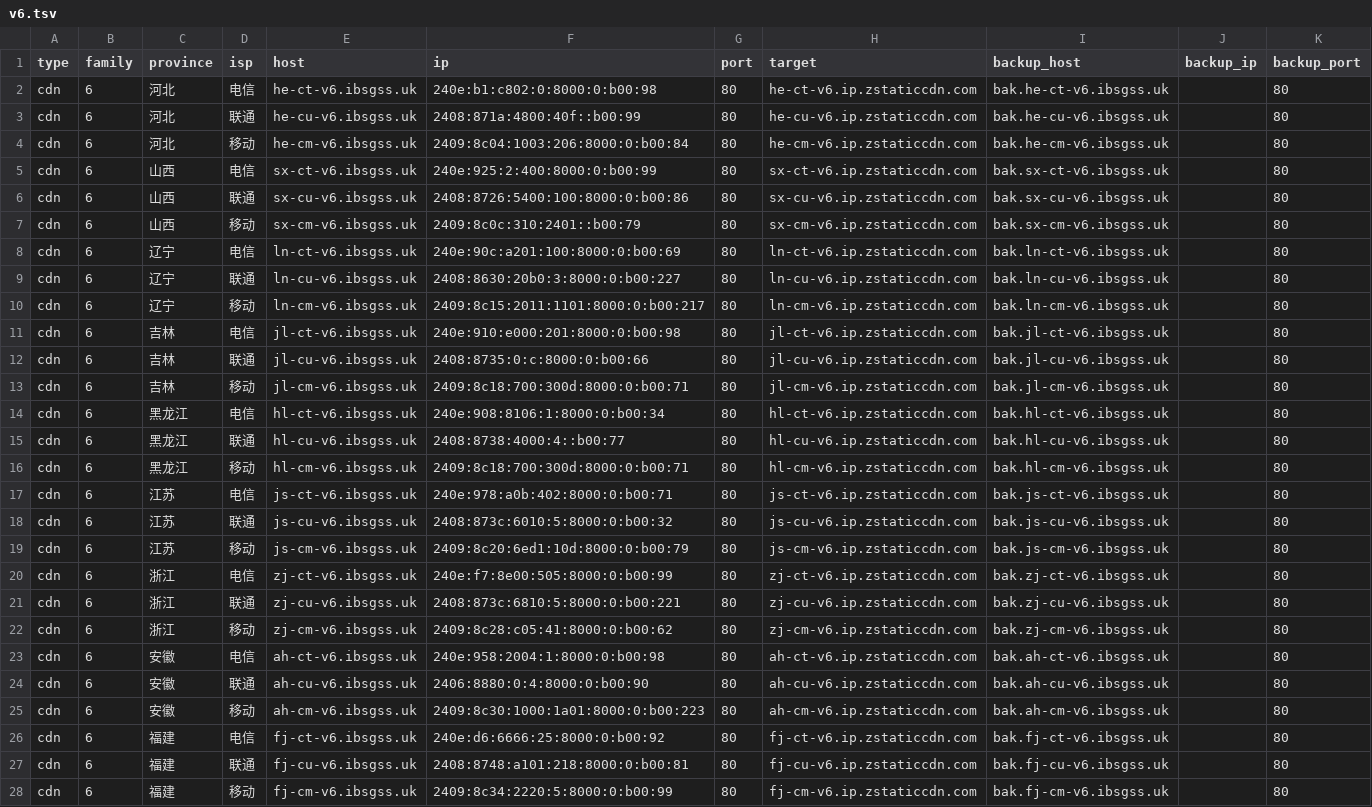
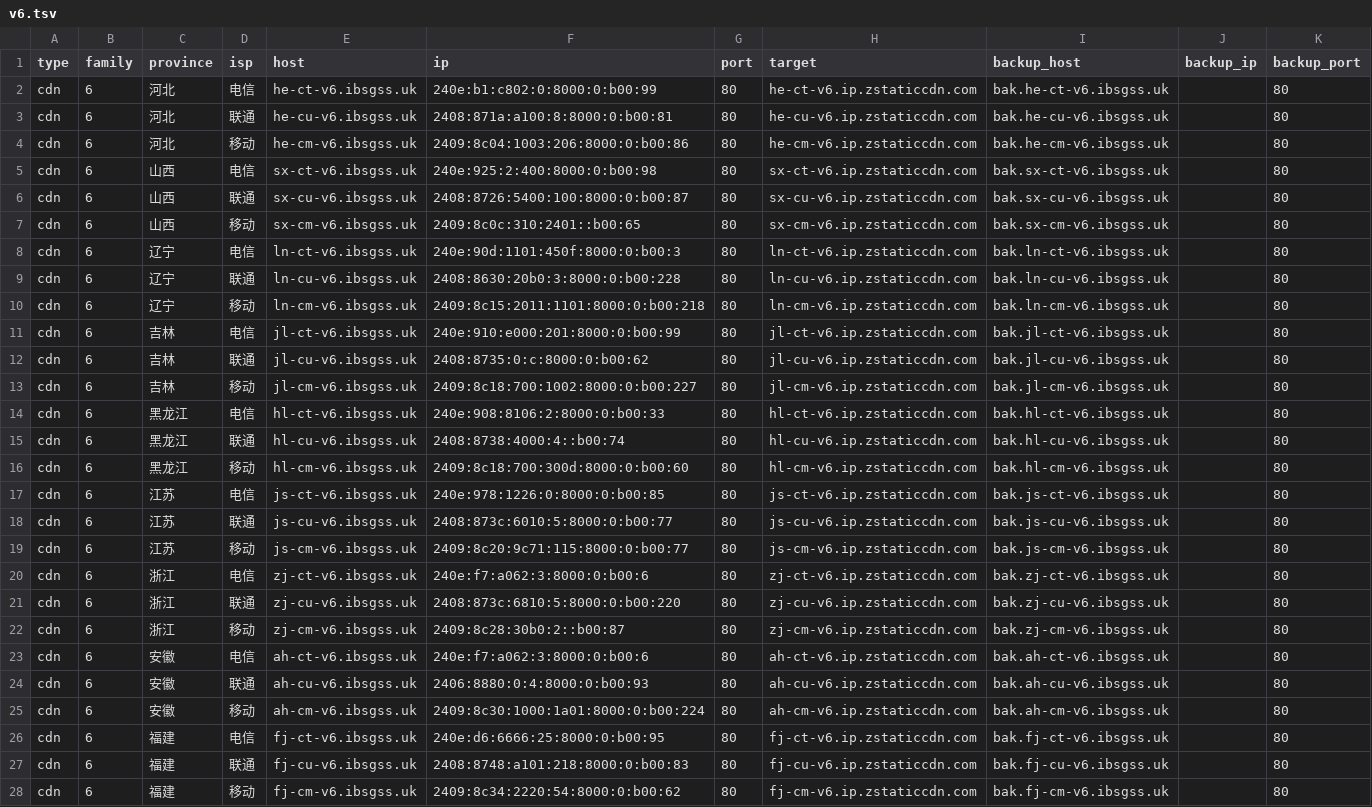
Before and after one commit to Tozward/TcpQuality, a TSV file: nodes/v6.tsv, drawn as a sheet; only a part is shown; the diff covers the shown part only; the diff names each change by its address in the sheet, - before the commit and + after, or states it on an @@ line.

```diff
--- a/nodes/v6.tsv
+++ b/nodes/v6.tsv
-F2 (ip): 240e:b1:c802:0:8000:0:b00:98
+F2 (ip): 240e:b1:c802:0:8000:0:b00:99
-F3 (ip): 2408:871a:4800:40f::b00:99
+F3 (ip): 2408:871a:a100:8:8000:0:b00:81
-F4 (ip): 2409:8c04:1003:206:8000:0:b00:84
+F4 (ip): 2409:8c04:1003:206:8000:0:b00:86
-F5 (ip): 240e:925:2:400:8000:0:b00:99
+F5 (ip): 240e:925:2:400:8000:0:b00:98
-F6 (ip): 2408:8726:5400:100:8000:0:b00:86
+F6 (ip): 2408:8726:5400:100:8000:0:b00:87
-F7 (ip): 2409:8c0c:310:2401::b00:79
+F7 (ip): 2409:8c0c:310:2401::b00:65
-F8 (ip): 240e:90c:a201:100:8000:0:b00:69
+F8 (ip): 240e:90d:1101:450f:8000:0:b00:3
-F9 (ip): 2408:8630:20b0:3:8000:0:b00:227
+F9 (ip): 2408:8630:20b0:3:8000:0:b00:228
-F10 (ip): 2409:8c15:2011:1101:8000:0:b00:217
+F10 (ip): 2409:8c15:2011:1101:8000:0:b00:218
-F11 (ip): 240e:910:e000:201:8000:0:b00:98
+F11 (ip): 240e:910:e000:201:8000:0:b00:99
-F12 (ip): 2408:8735:0:c:8000:0:b00:66
+F12 (ip): 2408:8735:0:c:8000:0:b00:62
-F13 (ip): 2409:8c18:700:300d:8000:0:b00:71
+F13 (ip): 2409:8c18:700:1002:8000:0:b00:227
-F14 (ip): 240e:908:8106:1:8000:0:b00:34
+F14 (ip): 240e:908:8106:2:8000:0:b00:33
-F15 (ip): 2408:8738:4000:4::b00:77
+F15 (ip): 2408:8738:4000:4::b00:74
-F16 (ip): 2409:8c18:700:300d:8000:0:b00:71
+F16 (ip): 2409:8c18:700:300d:8000:0:b00:60
-F17 (ip): 240e:978:a0b:402:8000:0:b00:71
+F17 (ip): 240e:978:1226:0:8000:0:b00:85
-F18 (ip): 2408:873c:6010:5:8000:0:b00:32
+F18 (ip): 2408:873c:6010:5:8000:0:b00:77
-F19 (ip): 2409:8c20:6ed1:10d:8000:0:b00:79
+F19 (ip): 2409:8c20:9c71:115:8000:0:b00:77
-F20 (ip): 240e:f7:8e00:505:8000:0:b00:99
+F20 (ip): 240e:f7:a062:3:8000:0:b00:6
-F21 (ip): 2408:873c:6810:5:8000:0:b00:221
+F21 (ip): 2408:873c:6810:5:8000:0:b00:220
-F22 (ip): 2409:8c28:c05:41:8000:0:b00:62
+F22 (ip): 2409:8c28:30b0:2::b00:87
-F23 (ip): 240e:958:2004:1:8000:0:b00:98
+F23 (ip): 240e:f7:a062:3:8000:0:b00:6
-F24 (ip): 2406:8880:0:4:8000:0:b00:90
+F24 (ip): 2406:8880:0:4:8000:0:b00:93
-F25 (ip): 2409:8c30:1000:1a01:8000:0:b00:223
+F25 (ip): 2409:8c30:1000:1a01:8000:0:b00:224
-F26 (ip): 240e:d6:6666:25:8000:0:b00:92
+F26 (ip): 240e:d6:6666:25:8000:0:b00:95
-F27 (ip): 2408:8748:a101:218:8000:0:b00:81
+F27 (ip): 2408:8748:a101:218:8000:0:b00:83
-F28 (ip): 2409:8c34:2220:5:8000:0:b00:99
+F28 (ip): 2409:8c34:2220:54:8000:0:b00:62
```
Also changed, not shown: 80 edited cells elsewhere in this file, nodes/all.tsv, nodes/cdn.tsv, 3 other files.
